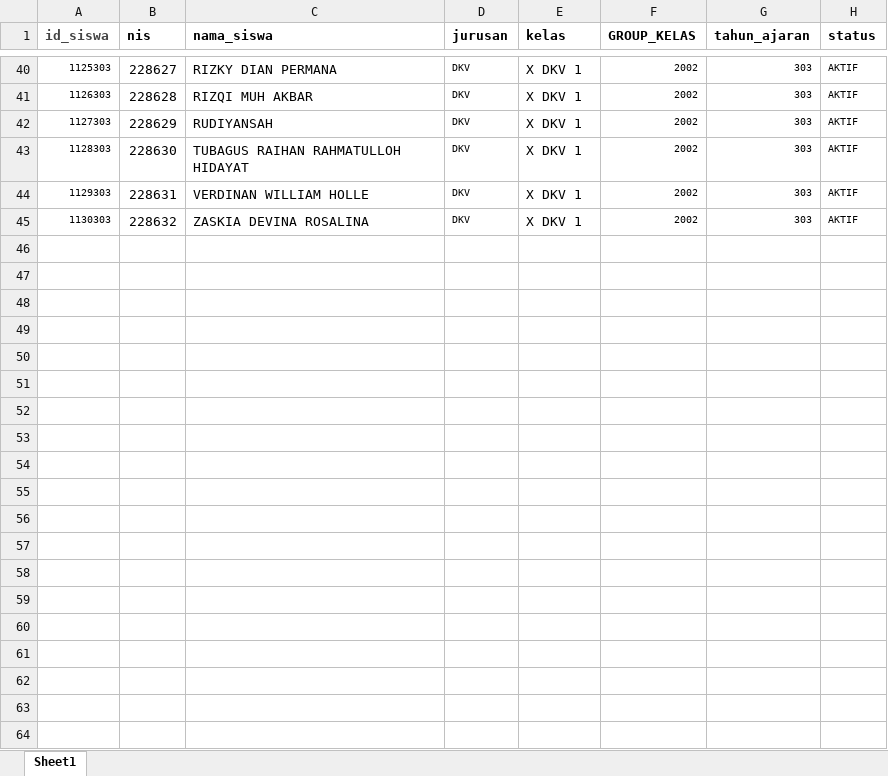
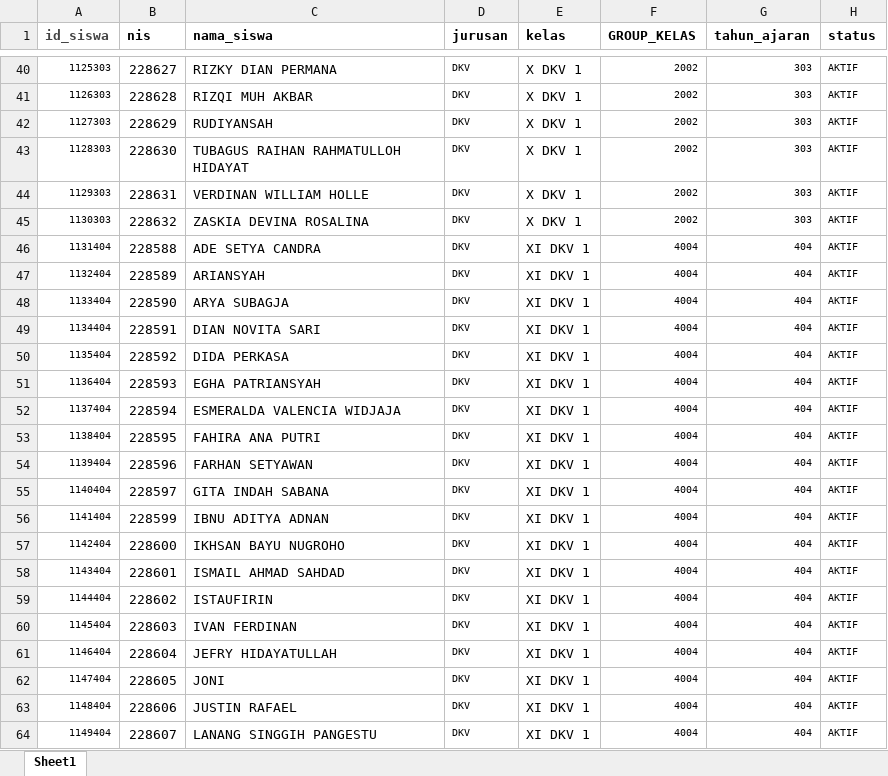
Before and after one commit to webdev14program/sppth_terbaru, an Excel workbook: temp_doc/DATA SISWA FIX copy.xlsx, sheet Sheet1, drawn as a sheet; only a part is shown, gaps mark what is left out; values as stored, in another font and other column widths than the file's, no borders; the diff covers the shown part only; the diff names each change by its address in the sheet, - before the commit and + after, or states it on an @@ line.

```diff
--- a/temp_doc/DATA SISWA FIX copy.xlsx (sheet Sheet1)
+++ b/temp_doc/DATA SISWA FIX copy.xlsx (sheet Sheet1)
+row 46: 1131404 | 228588 | ADE SETYA CANDRA | DKV | XI DKV 1 | 4004 | 404 | AKTIF
+row 47: 1132404 | 228589 | ARIANSYAH | DKV | XI DKV 1 | 4004 | 404 | AKTIF
+row 48: 1133404 | 228590 | ARYA SUBAGJA | DKV | XI DKV 1 | 4004 | 404 | AKTIF
+row 49: 1134404 | 228591 | DIAN NOVITA SARI | DKV | XI DKV 1 | 4004 | 404 | AKTIF
+row 50: 1135404 | 228592 | DIDA PERKASA | DKV | XI DKV 1 | 4004 | 404 | AKTIF
+row 51: 1136404 | 228593 | EGHA PATRIANSYAH | DKV | XI DKV 1 | 4004 | 404 | AKTIF
+row 52: 1137404 | 228594 | ESMERALDA VALENCIA WIDJAJA | DKV | XI DKV 1 | 4004 | 404 | AKTIF
+row 53: 1138404 | 228595 | FAHIRA ANA PUTRI | DKV | XI DKV 1 | 4004 | 404 | AKTIF
+row 54: 1139404 | 228596 | FARHAN SETYAWAN | DKV | XI DKV 1 | 4004 | 404 | AKTIF
+row 55: 1140404 | 228597 | GITA INDAH SABANA | DKV | XI DKV 1 | 4004 | 404 | AKTIF
+row 56: 1141404 | 228599 | IBNU ADITYA ADNAN | DKV | XI DKV 1 | 4004 | 404 | AKTIF
+row 57: 1142404 | 228600 | IKHSAN BAYU NUGROHO | DKV | XI DKV 1 | 4004 | 404 | AKTIF
+row 58: 1143404 | 228601 | ISMAIL AHMAD SAHDAD | DKV | XI DKV 1 | 4004 | 404 | AKTIF
+row 59: 1144404 | 228602 | ISTAUFIRIN | DKV | XI DKV 1 | 4004 | 404 | AKTIF
+row 60: 1145404 | 228603 | IVAN FERDINAN | DKV | XI DKV 1 | 4004 | 404 | AKTIF
+row 61: 1146404 | 228604 | JEFRY HIDAYATULLAH | DKV | XI DKV 1 | 4004 | 404 | AKTIF
+row 62: 1147404 | 228605 | JONI | DKV | XI DKV 1 | 4004 | 404 | AKTIF
+row 63: 1148404 | 228606 | JUSTIN RAFAEL | DKV | XI DKV 1 | 4004 | 404 | AKTIF
+row 64: 1149404 | 228607 | LANANG SINGGIH PANGESTU | DKV | XI DKV 1 | 4004 | 404 | AKTIF
```
Also changed, not shown: 69 added rows elsewhere in this sheet, temp_doc/DATA KELAS FIX.xlsx, temp_doc/DATA SISWA FIX.xlsx, 2 other files.
